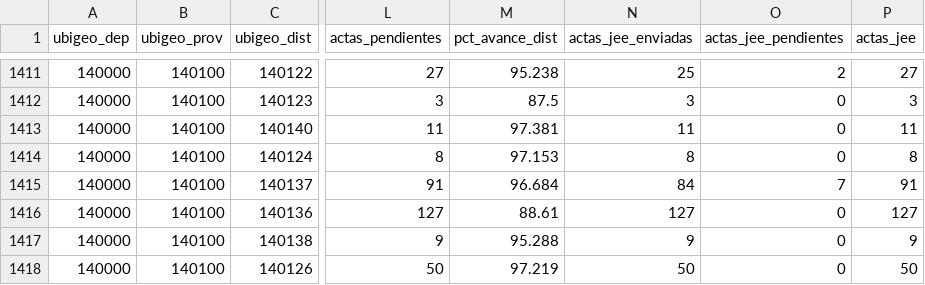
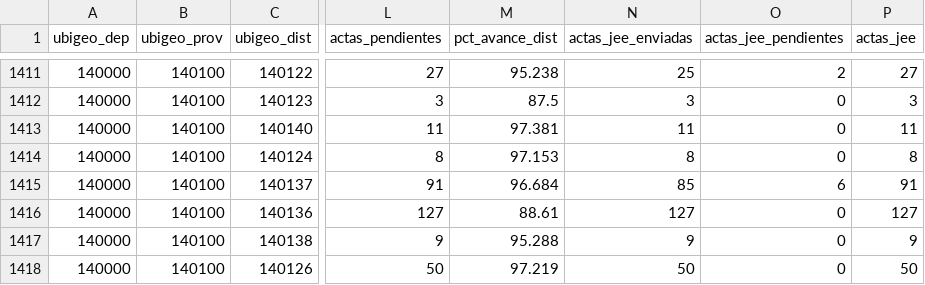
Before and after one commit to artvepa80/onpe-2026-forecast, a CSV file: data/district_panel.csv, drawn as a sheet; only a part is shown, gaps mark what is left out; the diff names each change by its address in the sheet, - before the commit and + after, or states it on an @@ line.

```diff
--- a/data/district_panel.csv
+++ b/data/district_panel.csv
-N1415 (actas_jee_enviadas): 84
+N1415 (actas_jee_enviadas): 85
-O1415 (actas_jee_pendientes): 7
+O1415 (actas_jee_pendientes): 6
```
Also changed, not shown: docs/data/district_panel.csv, 2 other files.
